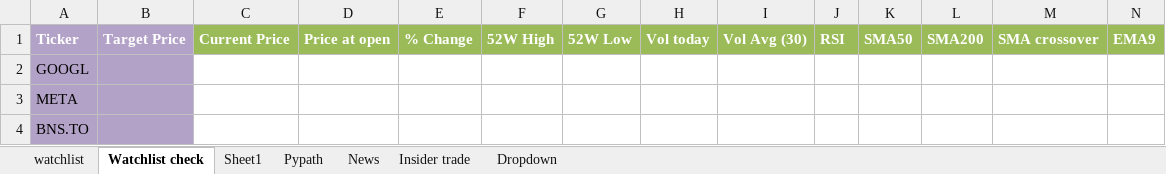
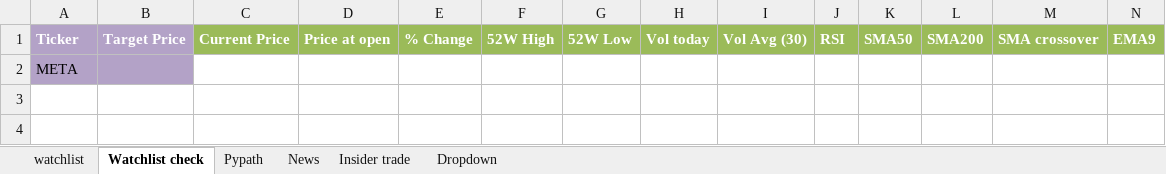
Before and after one commit to Charbotte-hub/Stock-check-Public, an Excel workbook: Stock check - Public.xlsm, sheet Watchlist check, drawn as a sheet; only a part is shown; values as stored, in another font and other column widths than the file's, no borders; charts and pictures not drawn; rows hold the shown columns only; the diff names each change by its address in the sheet, - before the commit and + after, or states it on an @@ line.

```diff
--- a/Stock check - Public.xlsm (sheet Watchlist check)
+++ b/Stock check - Public.xlsm (sheet Watchlist check)
-sheet tab: Sheet1
-row 2: GOOGL
-row 4: BNS.TO
```
Also changed, not shown: sheet Insider trade, sheet watchlist, sheet News, sheet Dropdown, hidden cells, 1 other file.
